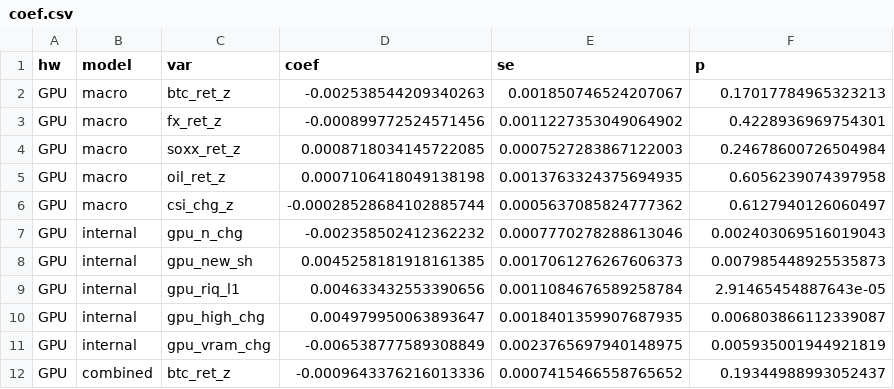
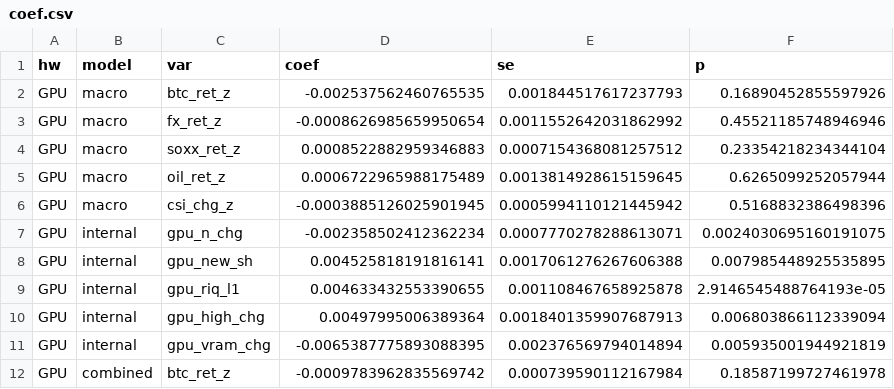
Before and after one commit to sihunjo-cell/2026_01_IEstat, a CSV file: outputs/hypo3_final/coef.csv, drawn as a sheet; only a part is shown; the diff covers the shown part only.

```diff
--- a/outputs/hypo3_final/coef.csv
+++ b/outputs/hypo3_final/coef.csv
@@ -1,12 +1,12 @@
 hw,model,var,coef,se,p
-GPU,macro,btc_ret_z,-0.002538544209340263,0.001850746524207067,0.17017784965323213
-GPU,macro,fx_ret_z,-0.000899772524571456,0.0011227353049064902,0.4228936969754301
-GPU,macro,soxx_ret_z,0.0008718034145722085,0.0007527283867122003,0.24678600726504984
-GPU,macro,oil_ret_z,0.0007106418049138198,0.0013763324375694935,0.6056239074397958
-GPU,macro,csi_chg_z,-0.00028528684102885744,0.0005637085824777362,0.6127940126060497
-GPU,internal,gpu_n_chg,-0.002358502412362232,0.0007770278288613046,0.002403069516019043
-GPU,internal,gpu_new_sh,0.0045258181918161385,0.0017061276267606373,0.007985448925535873
-GPU,internal,gpu_riq_l1,0.004633432553390656,0.0011084676589258784,2.91465454887643e-05
-GPU,internal,gpu_high_chg,0.004979950063893647,0.0018401359907687935,0.006803866112339087
-GPU,internal,gpu_vram_chg,-0.006538777589308849,0.0023765697940148975,0.005935001944921819
-GPU,combined,btc_ret_z,-0.0009643376216013336,0.0007415466558765652,0.19344988993052437
+GPU,macro,btc_ret_z,-0.002537562460765535,0.001844517617237793,0.16890452855597926
+GPU,macro,fx_ret_z,-0.0008626985659950654,0.0011552642031862992,0.45521185748946946
+GPU,macro,soxx_ret_z,0.0008522882959346883,0.0007154368081257512,0.23354218234344104
+GPU,macro,oil_ret_z,0.0006722965988175489,0.0013814928615159645,0.6265099252057944
+GPU,macro,csi_chg_z,-0.0003885126025901945,0.0005994110121445942,0.5168832386498396
+GPU,internal,gpu_n_chg,-0.002358502412362234,0.0007770278288613071,0.0024030695160191075
+GPU,internal,gpu_new_sh,0.004525818191816141,0.0017061276267606388,0.007985448925535895
+GPU,internal,gpu_riq_l1,0.004633432553390655,0.001108467658925878,2.9146545488764193e-05
+GPU,internal,gpu_high_chg,0.00497995006389364,0.0018401359907687913,0.006803866112339094
+GPU,internal,gpu_vram_chg,-0.0065387775893088395,0.002376569794014894,0.005935001944921819
+GPU,combined,btc_ret_z,-0.0009783962835569742,0.000739590112167984,0.18587199727461978
```
Also changed, not shown: 141 edited cells elsewhere in this file, outputs/hypo3_final/model.csv, outputs/hypo3_final/reg.csv, 33 other files.
